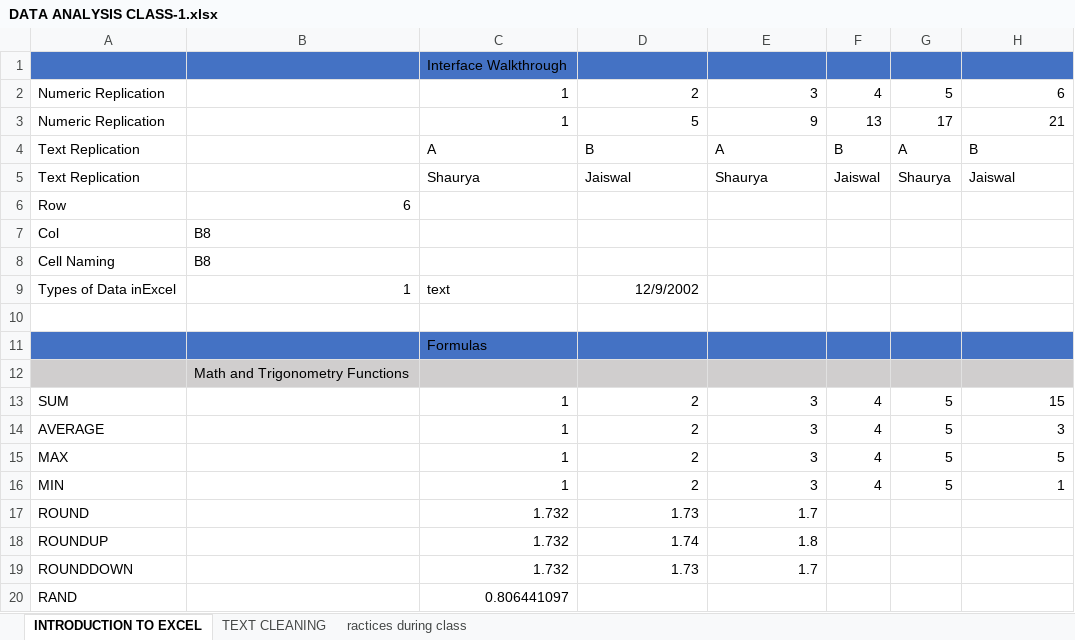
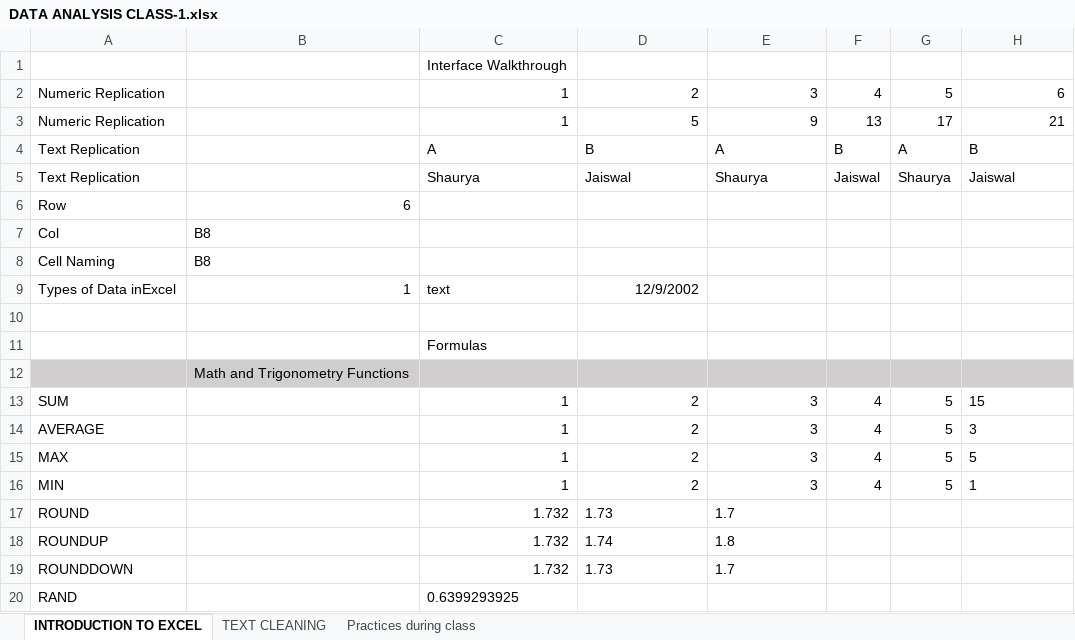
Before and after one commit to Shauryaj2703/Test-data-analysis, an Excel workbook: DATA ANALYSIS CLASS-1.xlsx, sheet INTRODUCTION TO EXCEL, drawn as a sheet; values as stored, in another font and other column widths than the file's, no borders; charts and pictures not drawn; the diff names each change by its address in the sheet, - before the commit and + after, or states it on an @@ line.

Commit message:
Add files via upload

```diff
--- a/DATA ANALYSIS CLASS-1.xlsx (sheet INTRODUCTION TO EXCEL)
+++ b/DATA ANALYSIS CLASS-1.xlsx (sheet INTRODUCTION TO EXCEL)
-sheet tab: ractices during class
+sheet tab: Practices during class
-A1:H1 fill: #4472C4
+A1:H1 fill: none
-A11:H11 fill: #4472C4
+A11:H11 fill: none
-H13:H16 alignment: right
+H13:H16 alignment: left
-D17:E19 alignment: right
+D17:E19 alignment: left
-C20: 0.806441097
+C20: 0.6399293925
```
Also changed, not shown: sheet TEXT CLEANING, formulas that keep their value, charts or pictures.
